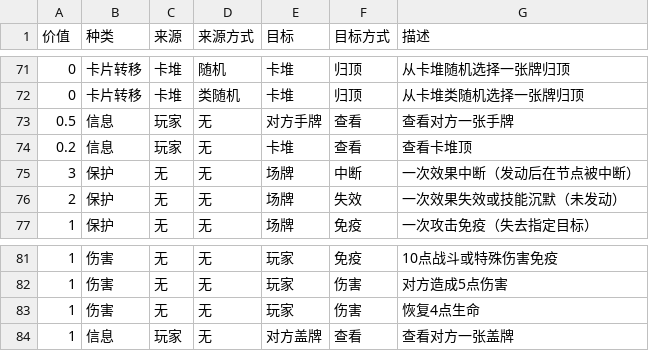
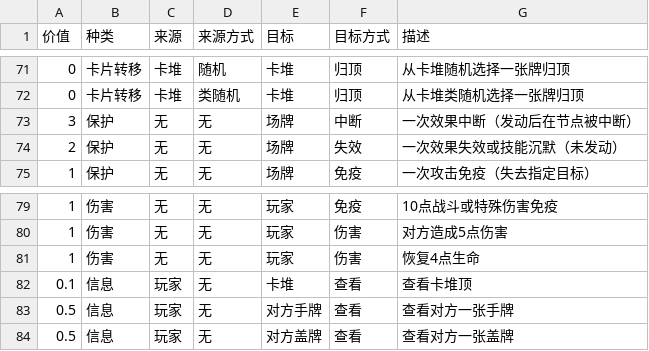
Before and after one commit to Apollo1840/BoardGame, a CSV file: GemuLand/factory/effect_value_table.csv, drawn as a sheet; only a part is shown, gaps mark what is left out; removed rows and columns are numbered as before the commit, all else as after; the diff names each change by its address in the sheet, - before the commit and + after, or states it on an @@ line.

```diff
--- a/GemuLand/factory/effect_value_table.csv
+++ b/GemuLand/factory/effect_value_table.csv
-row 74: 0.2 | 信息 | 玩家 | 无 | 卡堆 | 查看 | 查看卡堆顶
+row 82: 0.1 | 信息 | 玩家 | 无 | 卡堆 | 查看 | 查看卡堆顶
@@ row 73 moved to row 83: 0.5 @@
-A84 (价值): 1
+A84 (价值): 0.5
```
Also changed, not shown: GemuLand/monster_cards.csv, 8 other files.
